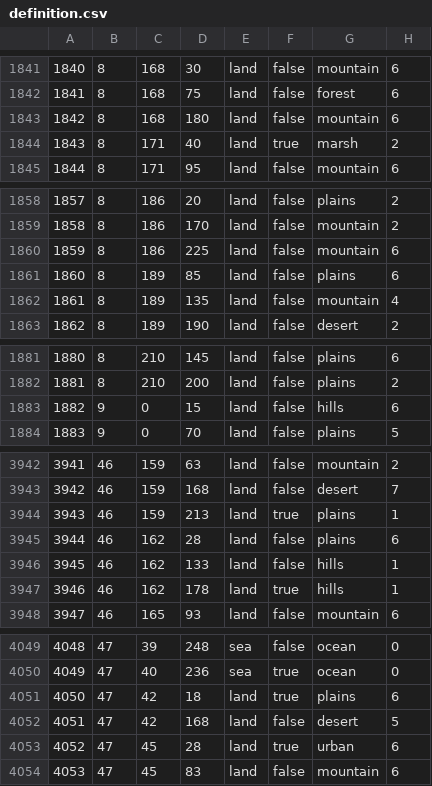
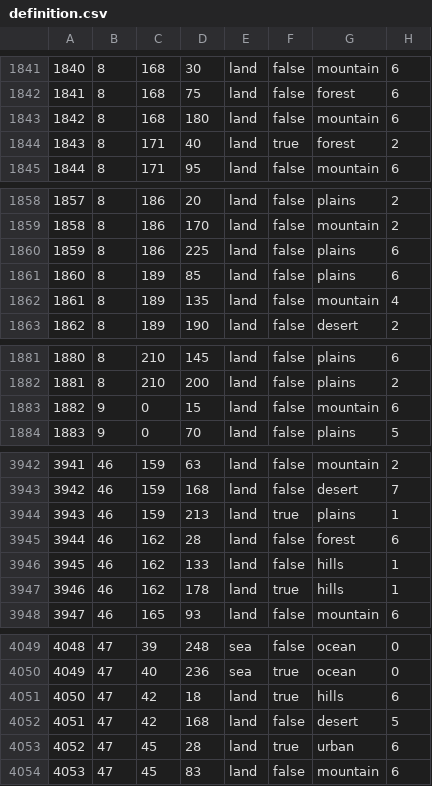
Before and after one commit to kasanakisara/AOR_beta, a CSV file: map/definition.csv, drawn as a sheet; only a part is shown, gaps mark what is left out; the diff covers the shown part only.

```diff
--- a/map/definition.csv
+++ b/map/definition.csv
@@ -1843,3 +1843,3 @@
 1842;8;168;180;land;false;mountain;6
-1843;8;171;40;land;true;marsh;2
+1843;8;171;40;land;true;forest;2
 1844;8;171;95;land;false;mountain;6
@@ -1859,3 +1859,3 @@
 1858;8;186;170;land;false;mountain;2
-1859;8;186;225;land;false;mountain;6
+1859;8;186;225;land;false;plains;6
 1860;8;189;85;land;false;plains;6
@@ -1882,3 +1882,3 @@
 1881;8;210;200;land;false;plains;2
-1882;9;0;15;land;false;hills;6
+1882;9;0;15;land;false;mountain;6
 1883;9;0;70;land;false;plains;5
@@ -3944,3 +3944,3 @@
 3943;46;159;213;land;true;plains;1
-3944;46;162;28;land;false;plains;6
+3944;46;162;28;land;false;forest;6
 3945;46;162;133;land;false;hills;1
@@ -4050,3 +4050,3 @@
 4049;47;40;236;sea;true;ocean;0
-4050;47;42;18;land;true;plains;6
+4050;47;42;18;land;true;hills;6
 4051;47;42;168;land;false;desert;5
```
Also changed, not shown: 52 edited cells elsewhere in this file, 7 other files.
